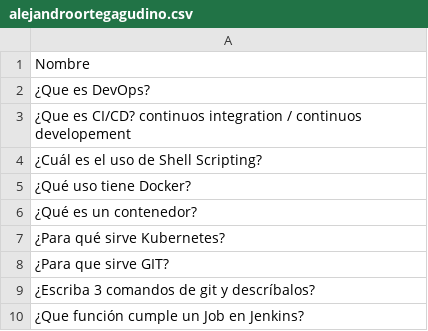
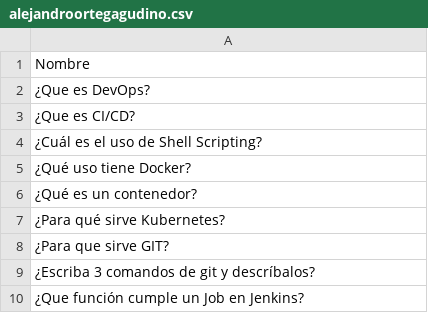
Before and after one commit to josemanuelmartinezduran/curso_amdocs, a CSV file: alejandroortegagudino.csv, drawn as a sheet.

Commit message:
evaluacion de Alejandro Ortega

```diff
--- a/alejandroortegagudino.csv
+++ b/alejandroortegagudino.csv
@@ -2,3 +2,3 @@ Nombre
 ¿Que es DevOps?
-¿Que es CI/CD? continuos integration / continuos developement
+¿Que es CI/CD?
 ¿Cuál es el uso de Shell Scripting?
```
